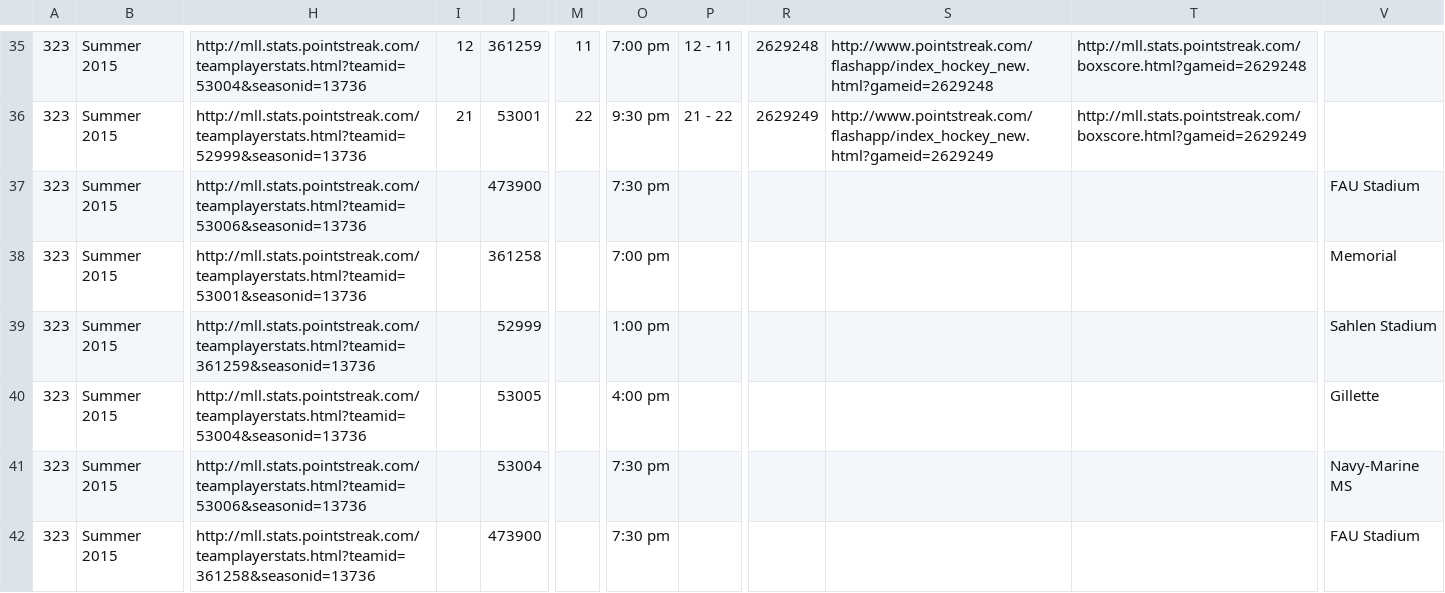
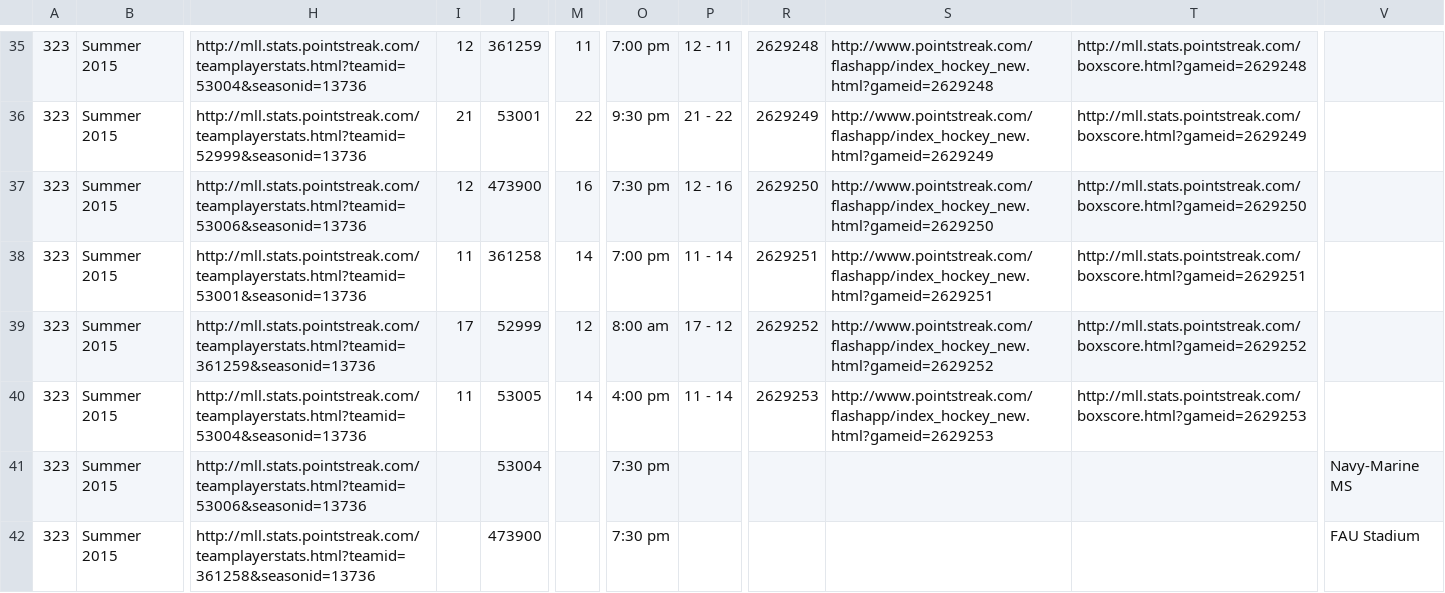
Before and after one commit to octonion/lacrosse, a CSV file: mll/csv/games_323_13736.csv, drawn as a sheet; only a part is shown, gaps mark what is left out; the diff names each change by its address in the sheet, - before the commit and + after, or states it on an @@ line.

```diff
--- a/mll/csv/games_323_13736.csv
+++ b/mll/csv/games_323_13736.csv
-I37: (empty)
+I37: 12
-M37: (empty)
+M37: 16
-P37: (empty)
+P37: 12 - 16
-R37: (empty)
+R37: 2629250
-S37: (empty)
+S37: http://www.pointstreak.com/flashapp/index_hockey_new.html?gameid=2629250
-T37: (empty)
+T37: http://mll.stats.pointstreak.com/boxscore.html?gameid=2629250
-V37: FAU Stadium
+V37: (empty)
-I38: (empty)
+I38: 11
-M38: (empty)
+M38: 14
-P38: (empty)
+P38: 11 - 14
-R38: (empty)
+R38: 2629251
-S38: (empty)
+S38: http://www.pointstreak.com/flashapp/index_hockey_new.html?gameid=2629251
-T38: (empty)
+T38: http://mll.stats.pointstreak.com/boxscore.html?gameid=2629251
-V38: Memorial
+V38: (empty)
-I39: (empty)
+I39: 17
-M39: (empty)
+M39: 12
-O39: 1:00 pm
+O39: 8:00 am
-P39: (empty)
+P39: 17 - 12
-R39: (empty)
+R39: 2629252
-S39: (empty)
+S39: http://www.pointstreak.com/flashapp/index_hockey_new.html?gameid=2629252
-T39: (empty)
+T39: http://mll.stats.pointstreak.com/boxscore.html?gameid=2629252
-V39: Sahlen Stadium
+V39: (empty)
-I40: (empty)
+I40: 11
-M40: (empty)
+M40: 14
-P40: (empty)
+P40: 11 - 14
-R40: (empty)
+R40: 2629253
-S40: (empty)
+S40: http://www.pointstreak.com/flashapp/index_hockey_new.html?gameid=2629253
-T40: (empty)
+T40: http://mll.stats.pointstreak.com/boxscore.html?gameid=2629253
-V40: Gillette
+V40: (empty)
```
Also changed, not shown: mll/sos/predict_weekly.csv, 3 other files.
